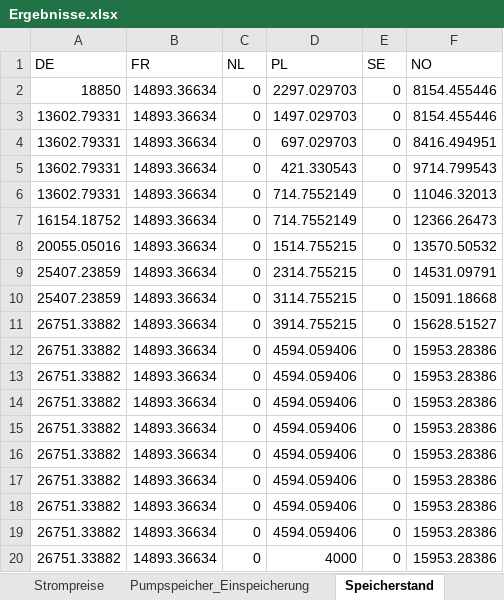
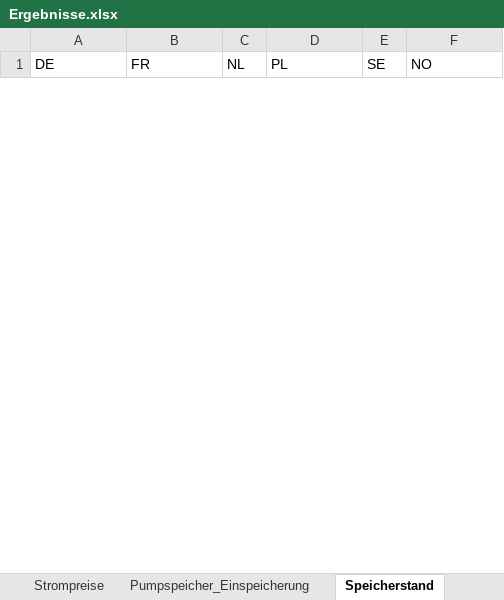
Before and after one commit to Miriamhuetter/EWI-Einstiegsmodel, an Excel workbook: Ergebnisse.xlsx, sheet Speicherstand, drawn as a sheet; only a part is shown; values as stored, in another font and other column widths than the file's, no borders; removed rows and columns are numbered as before the commit, all else as after; the diff covers the shown part only; the diff names each change by its address in the sheet, - before the commit and + after, or states it on an @@ line.

```diff
--- a/Ergebnisse.xlsx (sheet Speicherstand)
+++ b/Ergebnisse.xlsx (sheet Speicherstand)
-row 2: 18850 | 14893.36634 | 0 | 2297.029703 | 0 | 8154.455446
-row 3: 13602.79331 | 14893.36634 | 0 | 1497.029703 | 0 | 8154.455446
-row 4: 13602.79331 | 14893.36634 | 0 | 697.029703 | 0 | 8416.494951
-row 5: 13602.79331 | 14893.36634 | 0 | 421.330543 | 0 | 9714.799543
-row 6: 13602.79331 | 14893.36634 | 0 | 714.7552149 | 0 | 11046.32013
-row 7: 16154.18752 | 14893.36634 | 0 | 714.7552149 | 0 | 12366.26473
-row 8: 20055.05016 | 14893.36634 | 0 | 1514.755215 | 0 | 13570.50532
-row 9: 25407.23859 | 14893.36634 | 0 | 2314.755215 | 0 | 14531.09791
-row 10: 25407.23859 | 14893.36634 | 0 | 3114.755215 | 0 | 15091.18668
-row 11: 26751.33882 | 14893.36634 | 0 | 3914.755215 | 0 | 15628.51527
-row 12: 26751.33882 | 14893.36634 | 0 | 4594.059406 | 0 | 15953.28386
-row 13: 26751.33882 | 14893.36634 | 0 | 4594.059406 | 0 | 15953.28386
-row 14: 26751.33882 | 14893.36634 | 0 | 4594.059406 | 0 | 15953.28386
-row 15: 26751.33882 | 14893.36634 | 0 | 4594.059406 | 0 | 15953.28386
-row 16: 26751.33882 | 14893.36634 | 0 | 4594.059406 | 0 | 15953.28386
-row 17: 26751.33882 | 14893.36634 | 0 | 4594.059406 | 0 | 15953.28386
-row 18: 26751.33882 | 14893.36634 | 0 | 4594.059406 | 0 | 15953.28386
-row 19: 26751.33882 | 14893.36634 | 0 | 4594.059406 | 0 | 15953.28386
-row 20: 26751.33882 | 14893.36634 | 0 | 4000 | 0 | 15953.28386
```
Also changed, not shown: 100 added rows and 17 removed rows elsewhere in this sheet, sheet SE, sheet NO, sheet DE, sheet FR, sheet PL, sheet NL, 3 more sheets, 2 other files.
